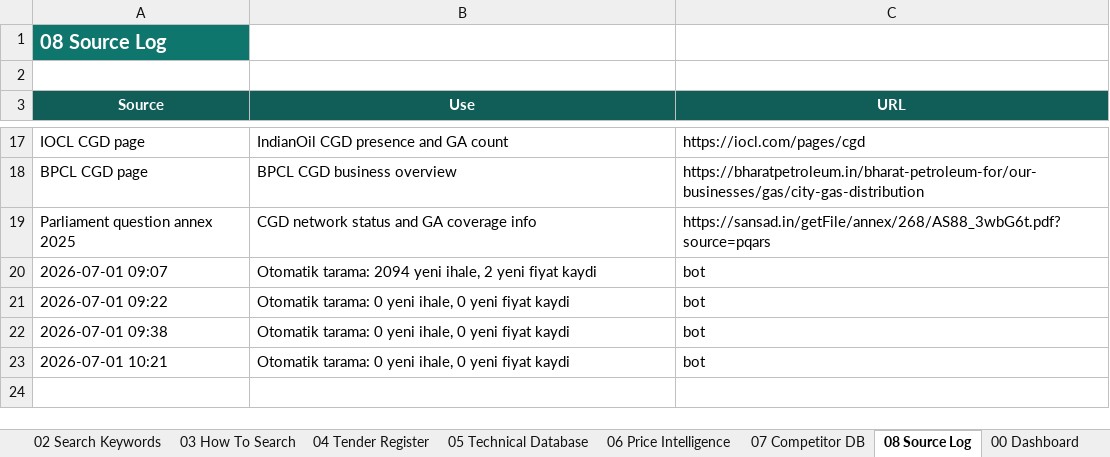
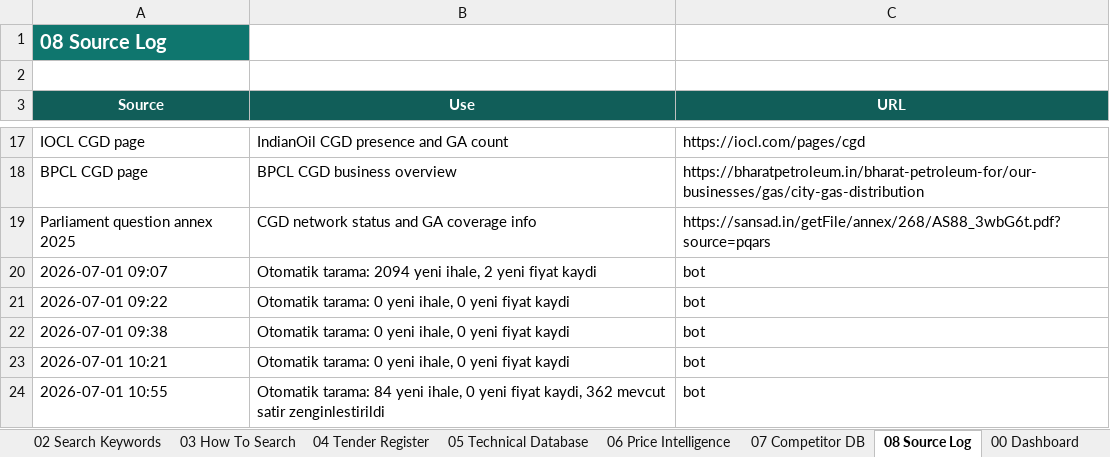
Before and after one commit to kaantellioglu/india-tender-bot, an Excel workbook: data/India_Procurement_Intelligence_Database.xlsx, sheet 08 Source Log, drawn as a sheet; only a part is shown, gaps mark what is left out; values as stored, in another font and other column widths than the file's, no borders; table styles not drawn; the diff names each change by its address in the sheet, - before the commit and + after, or states it on an @@ line.

```diff
--- a/data/India_Procurement_Intelligence_Database.xlsx (sheet 08 Source Log)
+++ b/data/India_Procurement_Intelligence_Database.xlsx (sheet 08 Source Log)
+row 24: 2026-07-01 10:55 | Otomatik tarama: 84 yeni ihale, 0 yeni fiyat kaydi, 362 mevcut satir zenginlestirildi | bot
```
Also changed, not shown: sheet 04 Tender Register, 1 other file.
